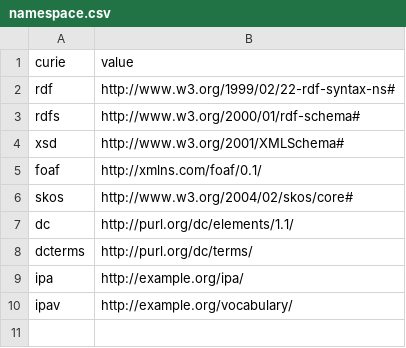
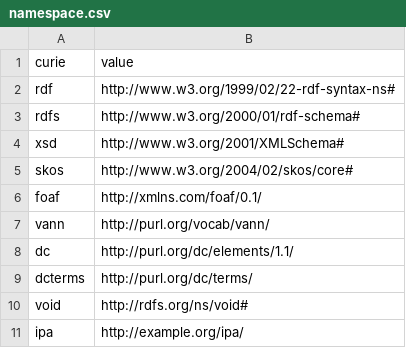
Before and after one commit to AdamSteffanick/ipa-data, a CSV file: datasets/ipa-data/namespace.csv, drawn as a sheet.

Commit message:
Removed ipav namespace

```diff
--- a/datasets/ipa-data/namespace.csv
+++ b/datasets/ipa-data/namespace.csv
@@ -4,7 +4,8 @@ rdfs,http://www.w3.org/2000/01/rdf-schema#
 xsd,http://www.w3.org/2001/XMLSchema#
+skos,http://www.w3.org/2004/02/skos/core#
 foaf,http://xmlns.com/foaf/0.1/
-skos,http://www.w3.org/2004/02/skos/core#
+vann,http://purl.org/vocab/vann/
 dc,http://purl.org/dc/elements/1.1/
 dcterms,http://purl.org/dc/terms/
+void,http://rdfs.org/ns/void#
 ipa,http://example.org/ipa/
-ipav,http://example.org/vocabulary/
```
Also changed, not shown: datasets/ipa-data/ipa-data-column-mappings.csv.
